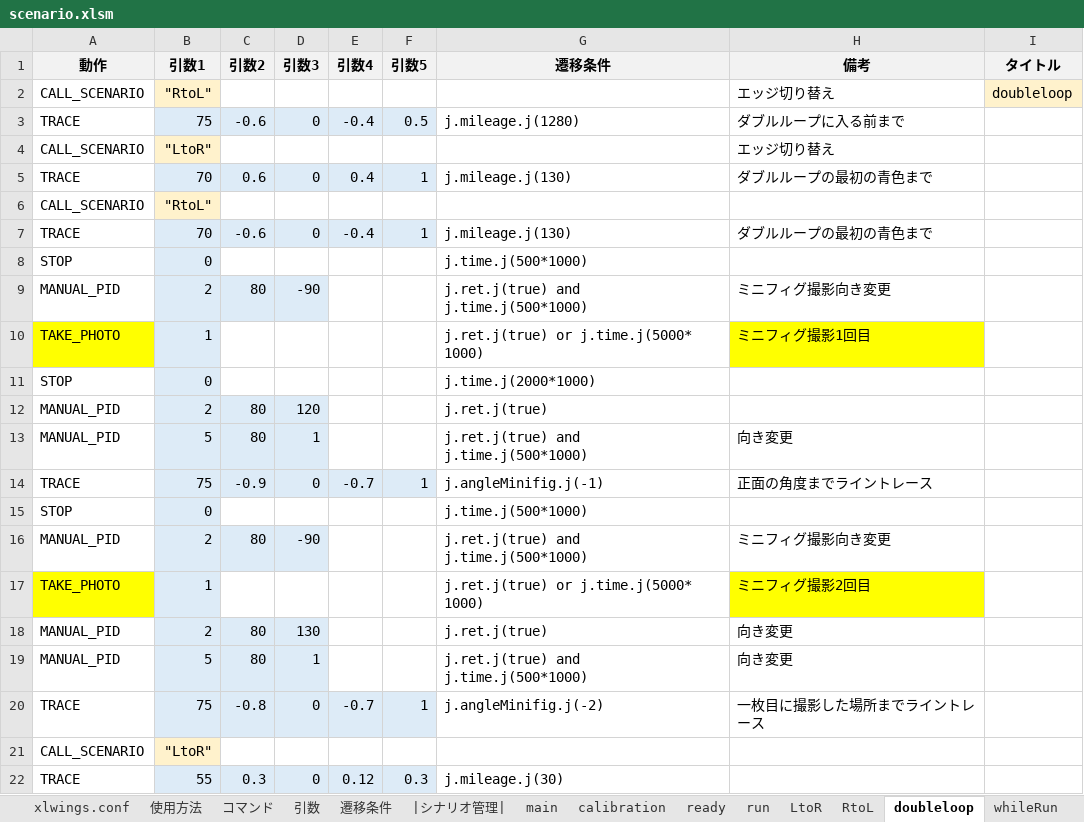
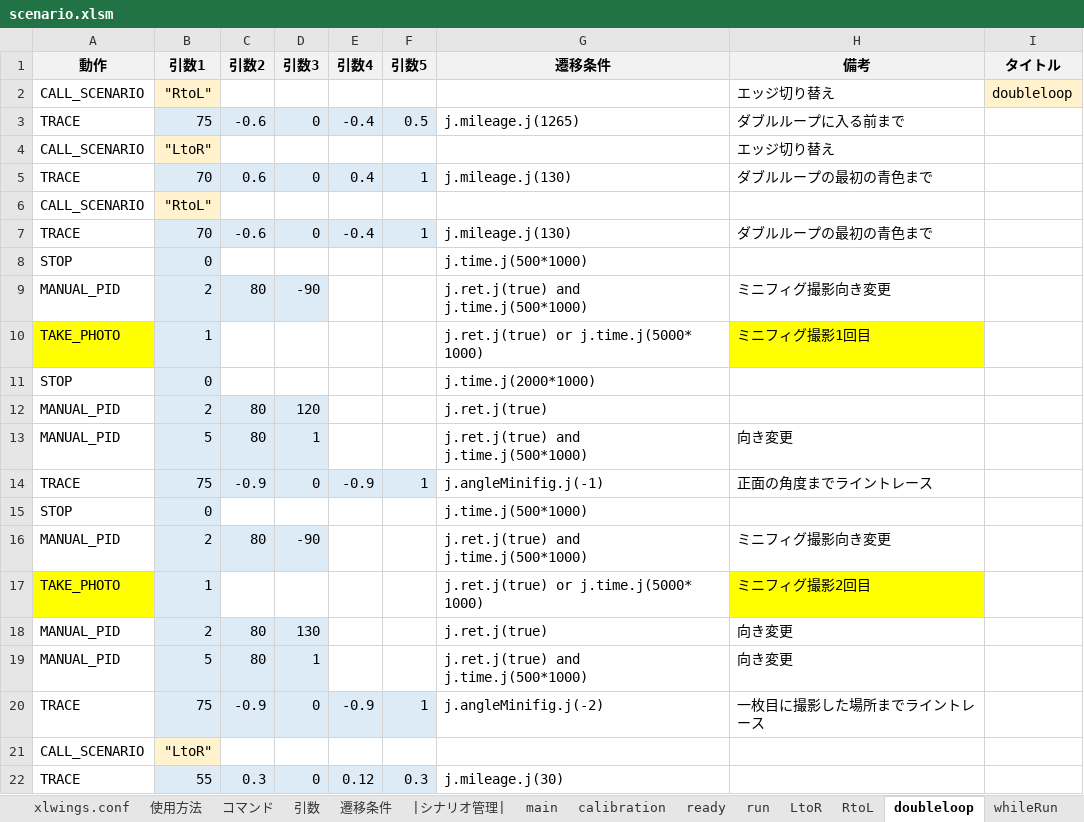
Before and after one commit to Black2856/etrobo2023, an Excel workbook: util/scenario/scenario.xlsm, sheet doubleloop, drawn as a sheet; only a part is shown; values as stored, in another font and other column widths than the file's, no borders; charts and pictures not drawn; the diff names each change by its address in the sheet, - before the commit and + after, or states it on an @@ line.

```diff
--- a/util/scenario/scenario.xlsm (sheet doubleloop)
+++ b/util/scenario/scenario.xlsm (sheet doubleloop)
-G3 (遷移条件): j.mileage.j(1280)
+G3 (遷移条件): j.mileage.j(1265)
-E14 (引数4): -0.7
+E14 (引数4): -0.9
-C20 (引数2): -0.8
+C20 (引数2): -0.9
-E20 (引数4): -0.7
+E20 (引数4): -0.9
```
Also changed, not shown: sheet run, 2 other files.
